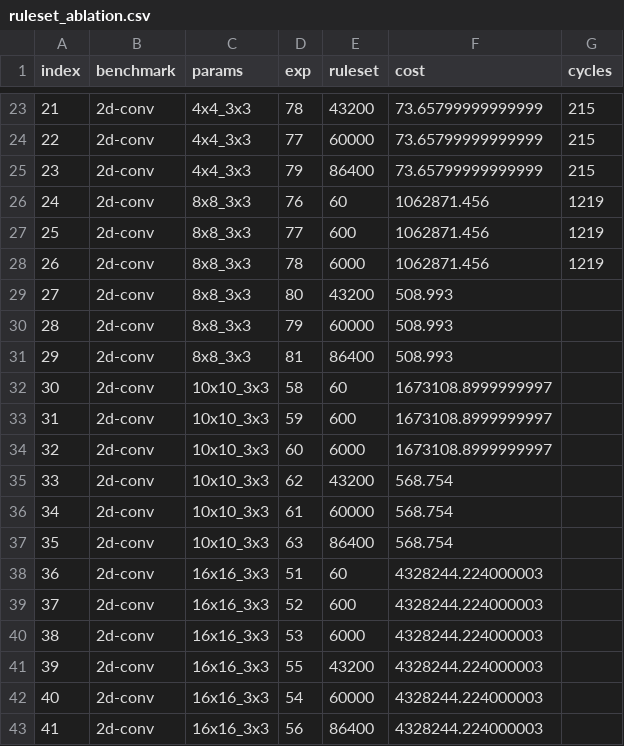
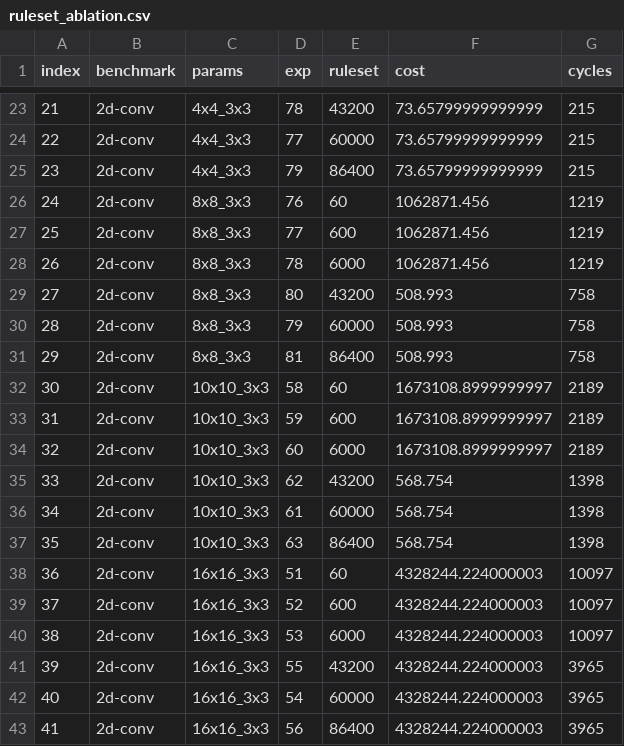
Before and after one commit to sgpthomas/comp-gen, a CSV file: server/figs/data/ruleset_ablation.csv, drawn as a sheet; only a part is shown, gaps mark what is left out.

```diff
--- a/server/figs/data/ruleset_ablation.csv
+++ b/server/figs/data/ruleset_ablation.csv
@@ -28,16 +28,16 @@ index,benchmark,params,exp,ruleset,cost,cycles
 26,2d-conv,8x8_3x3,78,6000,1062871.456,1219
-27,2d-conv,8x8_3x3,80,43200,508.993,
-28,2d-conv,8x8_3x3,79,60000,508.993,
-29,2d-conv,8x8_3x3,81,86400,508.993,
-30,2d-conv,10x10_3x3,58,60,1673108.8999999997,
-31,2d-conv,10x10_3x3,59,600,1673108.8999999997,
-32,2d-conv,10x10_3x3,60,6000,1673108.8999999997,
-33,2d-conv,10x10_3x3,62,43200,568.754,
-34,2d-conv,10x10_3x3,61,60000,568.754,
-35,2d-conv,10x10_3x3,63,86400,568.754,
-36,2d-conv,16x16_3x3,51,60,4328244.224000003,
-37,2d-conv,16x16_3x3,52,600,4328244.224000003,
-38,2d-conv,16x16_3x3,53,6000,4328244.224000003,
-39,2d-conv,16x16_3x3,55,43200,4328244.224000003,
-40,2d-conv,16x16_3x3,54,60000,4328244.224000003,
-41,2d-conv,16x16_3x3,56,86400,4328244.224000003,
+27,2d-conv,8x8_3x3,80,43200,508.993,758
+28,2d-conv,8x8_3x3,79,60000,508.993,758
+29,2d-conv,8x8_3x3,81,86400,508.993,758
+30,2d-conv,10x10_3x3,58,60,1673108.8999999997,2189
+31,2d-conv,10x10_3x3,59,600,1673108.8999999997,2189
+32,2d-conv,10x10_3x3,60,6000,1673108.8999999997,2189
+33,2d-conv,10x10_3x3,62,43200,568.754,1398
+34,2d-conv,10x10_3x3,61,60000,568.754,1398
+35,2d-conv,10x10_3x3,63,86400,568.754,1398
+36,2d-conv,16x16_3x3,51,60,4328244.224000003,10097
+37,2d-conv,16x16_3x3,52,600,4328244.224000003,10097
+38,2d-conv,16x16_3x3,53,6000,4328244.224000003,10097
+39,2d-conv,16x16_3x3,55,43200,4328244.224000003,3965
+40,2d-conv,16x16_3x3,54,60000,4328244.224000003,3965
+41,2d-conv,16x16_3x3,56,86400,4328244.224000003,3965
```
Also changed, not shown: server/figs/data/est_cycles.csv, server/figs/data/pruning.csv, 12 other files.
